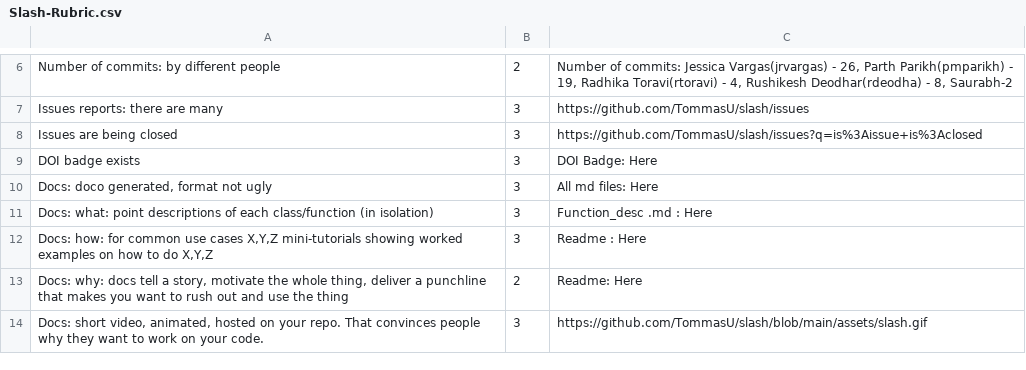
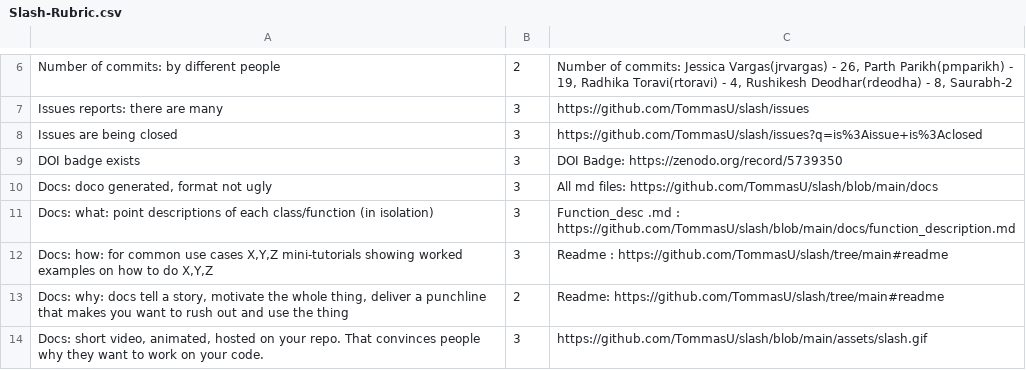
Before and after one commit to csc510fall23g45/project, a CSV file: proj1/Slash-Rubric.csv, drawn as a sheet; only a part is shown, gaps mark what is left out; the diff covers the shown part only.

Commit message:
Formatting Slash-Rubric.csv

```diff
--- a/proj1/Slash-Rubric.csv
+++ b/proj1/Slash-Rubric.csv
@@ -8,7 +8,7 @@ Issues reports: there are many ,3,https://github.com/TommasU/slash/issues
 Issues are being closed ,3,https://github.com/TommasU/slash/issues?q=is%3Aissue+is%3Aclosed 
-DOI badge exists ,3,DOI Badge: Here 
-"Docs: doco generated, format not ugly ",3,All md files: Here 
-Docs: what: point descriptions of each class/function (in isolation) ,3,Function_desc .md : Here 
-"Docs: how: for common use cases X,Y,Z mini-tutorials showing worked examples on how to do X,Y,Z ",3,Readme : Here 
-"Docs: why: docs tell a story, motivate the whole thing, deliver a punchline that makes you want to rush out and use the thing ",2,Readme: Here 
+DOI badge exists ,3,DOI Badge: https://zenodo.org/record/5739350
+"Docs: doco generated, format not ugly ",3,All md files: https://github.com/TommasU/slash/blob/main/docs
+Docs: what: point descriptions of each class/function (in isolation) ,3,Function_desc .md : https://github.com/TommasU/slash/blob/main/docs/function_description.md
+"Docs: how: for common use cases X,Y,Z mini-tutorials showing worked examples on how to do X,Y,Z ",3,Readme : https://github.com/TommasU/slash/tree/main#readme 
+"Docs: why: docs tell a story, motivate the whole thing, deliver a punchline that makes you want to rush out and use the thing ",2,Readme: https://github.com/TommasU/slash/tree/main#readme
 "Docs: short video, animated, hosted on your repo. That convinces people why they want to work on your code. ",3,https://github.com/TommasU/slash/blob/main/assets/slash.gif 
```
Also changed, not shown: 8 edited cells elsewhere in this file.
